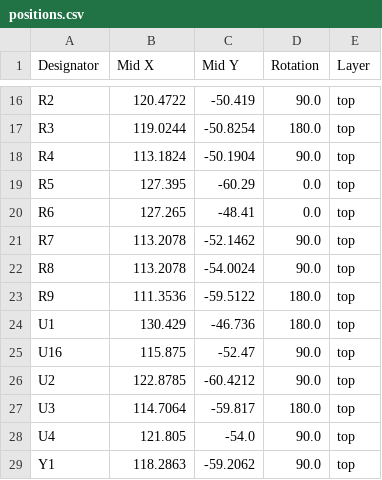
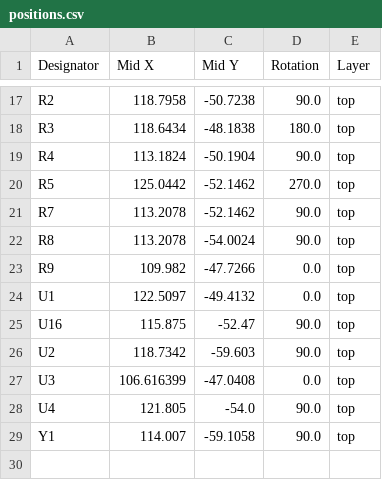
Before and after one commit to xobs/soundoff, a CSV file: production/positions.csv, drawn as a sheet; only a part is shown, gaps mark what is left out; removed rows and columns are numbered as before the commit, all else as after; the diff covers the shown part only; the diff names each change by its address in the sheet, - before the commit and + after, or states it on an @@ line.

```diff
--- a/production/positions.csv
+++ b/production/positions.csv
-B17 (Mid X): 120.4722
+B17 (Mid X): 118.7958
-C17 (Mid Y): -50.419
+C17 (Mid Y): -50.7238
-B18 (Mid X): 119.0244
+B18 (Mid X): 118.6434
-C18 (Mid Y): -50.8254
+C18 (Mid Y): -48.1838
-B20 (Mid X): 127.395
+B20 (Mid X): 125.0442
-C20 (Mid Y): -60.29
+C20 (Mid Y): -52.1462
-D20 (Rotation): 0.0
+D20 (Rotation): 270.0
-row 20: R6 | 127.265 | -48.41 | 0.0 | top
-B23 (Mid X): 111.3536
+B23 (Mid X): 109.982
-C23 (Mid Y): -59.5122
+C23 (Mid Y): -47.7266
-D23:D24 (Rotation): 180.0
+D23:D24 (Rotation): 0.0
-B24 (Mid X): 130.429
+B24 (Mid X): 122.5097
-C24 (Mid Y): -46.736
+C24 (Mid Y): -49.4132
-B26 (Mid X): 122.8785
+B26 (Mid X): 118.7342
-C26 (Mid Y): -60.4212
+C26 (Mid Y): -59.603
-B27 (Mid X): 114.7064
+B27 (Mid X): 106.616399
-C27 (Mid Y): -59.817
+C27 (Mid Y): -47.0408
-D27 (Rotation): 180.0
+D27 (Rotation): 0.0
-B29 (Mid X): 118.2863
+B29 (Mid X): 114.007
-C29 (Mid Y): -59.2062
+C29 (Mid Y): -59.1058
```
Also changed, not shown: 1 added row and 31 edited cells elsewhere in this file, production/bom.csv, 12 other files.
